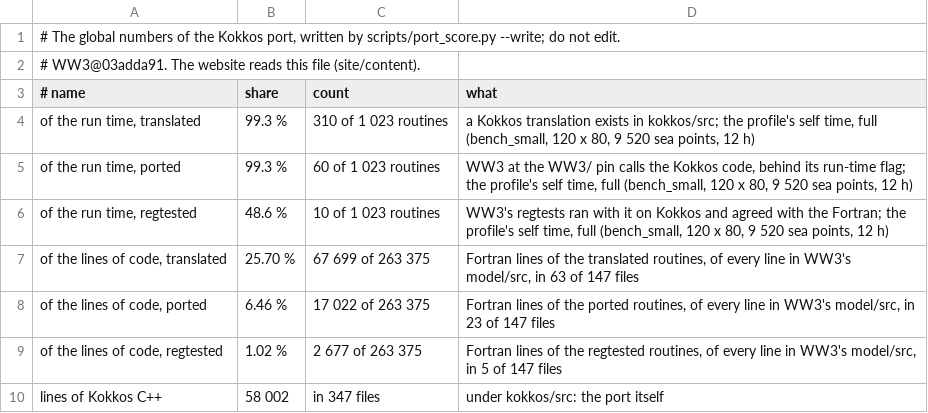
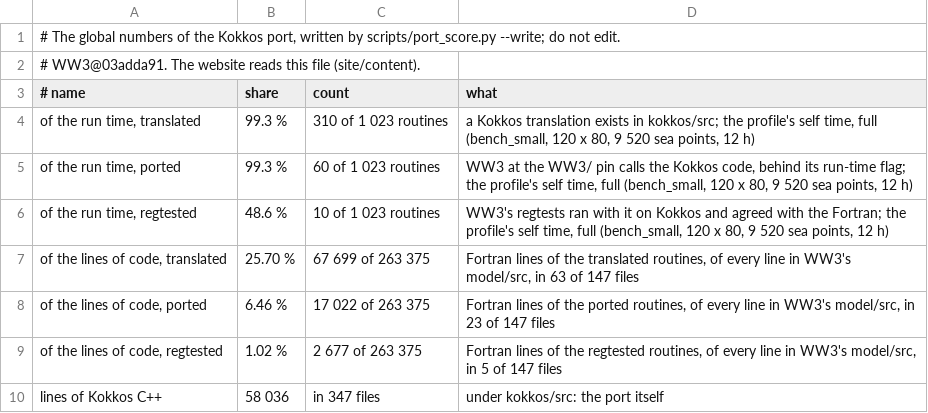
Before and after one commit to h0ffmann/ww3-gpu, a TSV file: site/data/port_score.tsv, drawn as a sheet.

```diff
--- a/site/data/port_score.tsv
+++ b/site/data/port_score.tsv
@@ -9,2 +9,2 @@ of the lines of code, ported	6.46 %	17 022 of 263 375	Fortran lines of the porte
 of the lines of code, regtested	1.02 %	2 677 of 263 375	Fortran lines of the regtested routines, of every line in WW3's model/src, in 5 of 147 files
-lines of Kokkos C++	58 002	in 347 files	under kokkos/src: the port itself
+lines of Kokkos C++	58 036	in 347 files	under kokkos/src: the port itself
```
Also changed, not shown: 14 other files.
